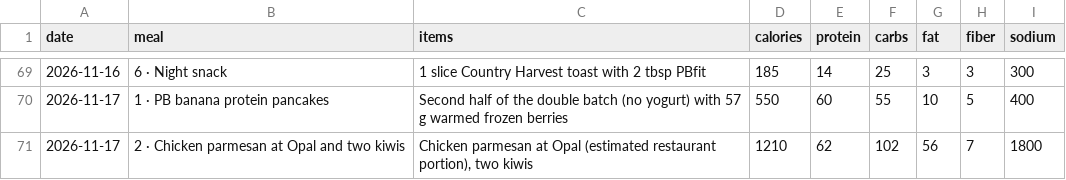
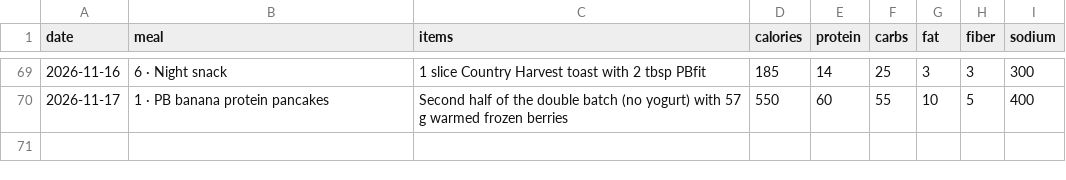
Before and after one commit to philippeharte-bit/cut-tracker, a CSV file: data/meals.csv, drawn as a sheet; only a part is shown, gaps mark what is left out.

Commit message:
Jarvis: remove Chicken parmesan at Opal and two kiwis on 2026-11-17

```diff
--- a/data/meals.csv
+++ b/data/meals.csv
@@ -70,2 +70 @@ date,meal,items,calories,protein,carbs,fat,fiber,sodium
 2026-11-17,1 · PB banana protein pancakes,Second half of the double batch (no yogurt) with 57 g warmed frozen berries,550,60,55,10,5,400
-2026-11-17,2 · Chicken parmesan at Opal and two kiwis,"Chicken parmesan at Opal (estimated restaurant portion), two kiwis",1210,62,102,56,7,1800
```
